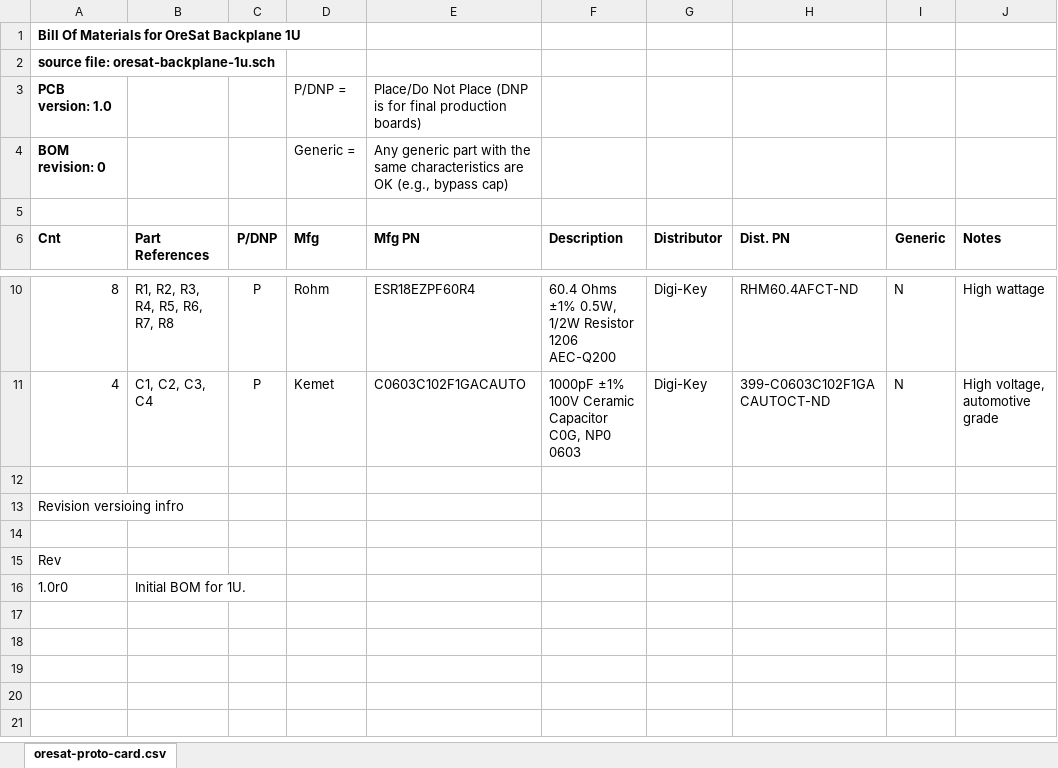
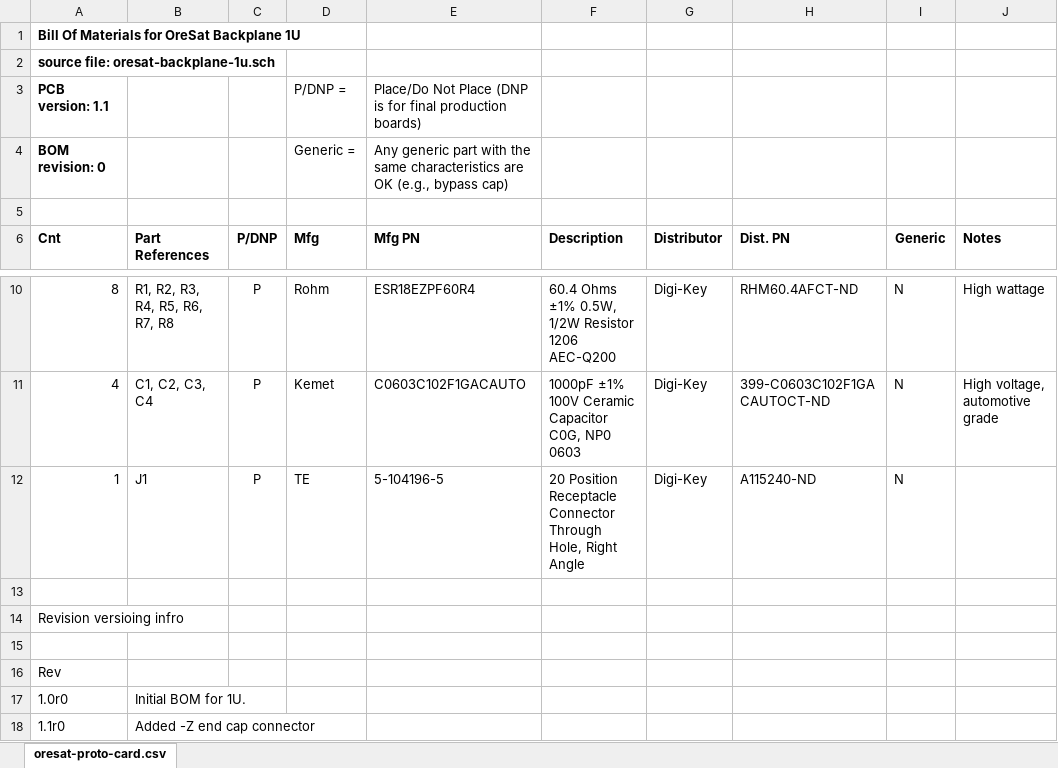
Before and after one commit to oresat/oresat-backplane, an Excel workbook: oresat-backplane-1u-bom.xlsx, sheet oresat-proto-card.csv, drawn as a sheet; only a part is shown, gaps mark what is left out; values as stored, in another font and other column widths than the file's, no borders; the diff names each change by its address in the sheet, - before the commit and + after, or states it on an @@ line.

Commit message:
Added -Z end cap connector to 1U

```diff
--- a/oresat-backplane-1u-bom.xlsx (sheet oresat-proto-card.csv)
+++ b/oresat-backplane-1u-bom.xlsx (sheet oresat-proto-card.csv)
-A3 (Cnt): PCB version: 1.0
+A3 (Cnt): PCB version: 1.1
+row 12: 1 | J1 | P | TE | 5-104196-5 | 20 Position Receptacle Connector Through Hole, Right Angle | Digi-Key | A115240-ND | N
+row 18: 1.1r0 | Added -Z end cap connector
```
